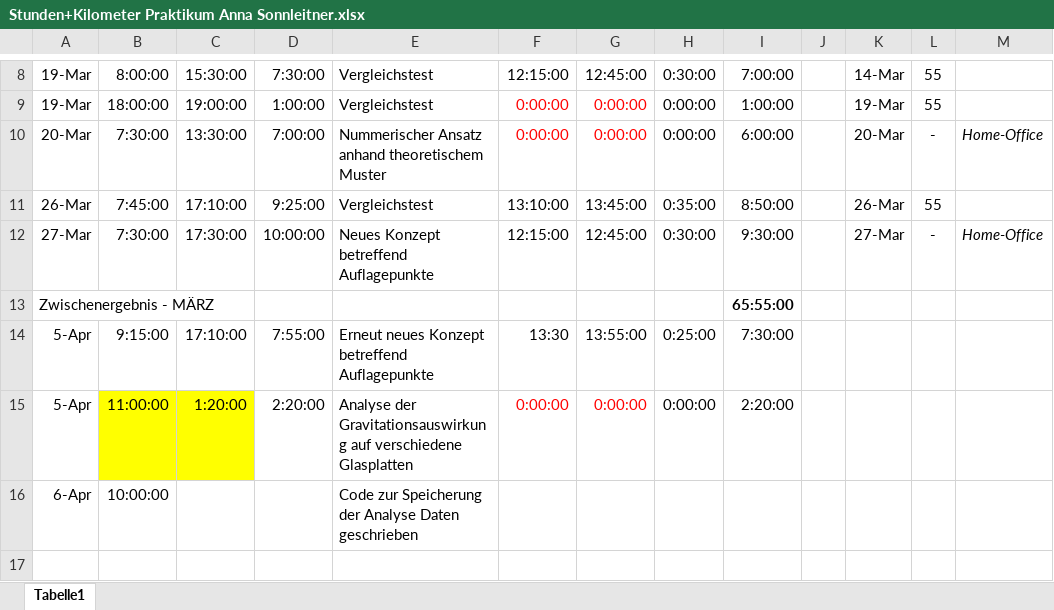
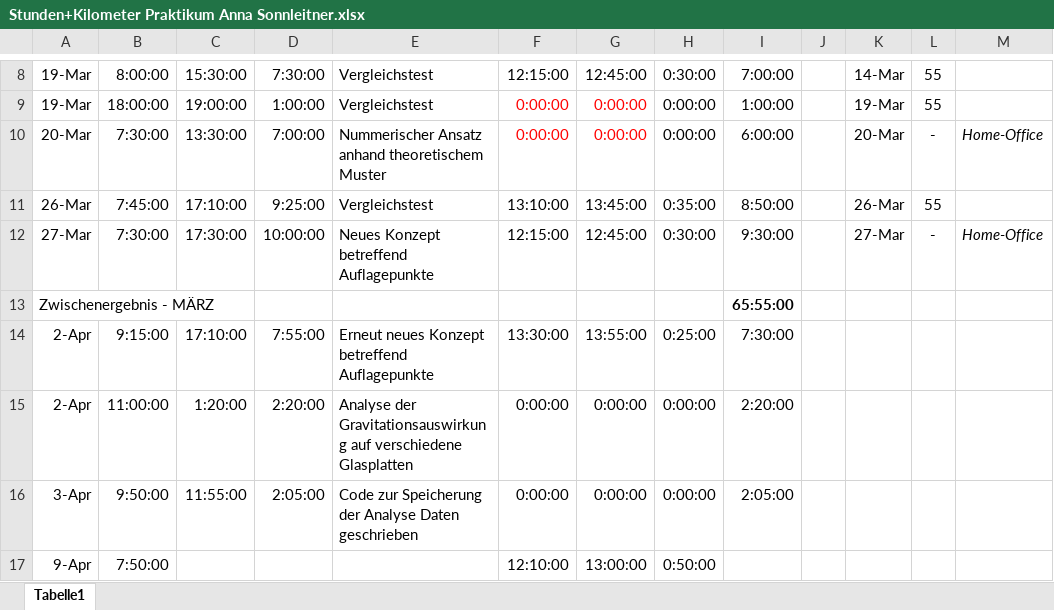
Before and after one commit to anschn05/papa_arbeit, an Excel workbook: Stunden+Kilometer Praktikum Anna Sonnleitner.xlsx, sheet Tabelle1, drawn as a sheet; only a part is shown, gaps mark what is left out; values as stored, in another font and other column widths than the file's, no borders; removed rows and columns are numbered as before the commit, all else as after; the diff names each change by its address in the sheet, - before the commit and + after, or states it on an @@ line.

Commit message:
problem mit adaptivem radius bei analyseGlatt gehabt -> auf statischen radius geändert; probleme mit werten, der Grav-Algorithmus stimmt nicht!

```diff
--- a/Stunden+Kilometer Praktikum Anna Sonnleitner.xlsx (sheet Tabelle1)
+++ b/Stunden+Kilometer Praktikum Anna Sonnleitner.xlsx (sheet Tabelle1)
-A14:A15: 5-Apr
+A14:A15: 2-Apr
-F14: 13:30
+F14: 13:30:00
-B15:C15 fill: #FFFF00
+B15:C15 fill: none
-F15:G15 text colour: #FF0000
+F15:G15 text colour: black
-row 16: 6-Apr | 10:00:00 |  |  | Code zur Speicherung der Analyse Daten geschrieben
+row 16: 3-Apr | 9:50:00 | 11:55:00 | 2:05:00 | Code zur Speicherung der Analyse Daten geschrieben | 0:00:00 | 0:00:00 | 0:00:00 | 2:05:00
+row 17: 9-Apr | 7:50:00 |  |  |  | 12:10:00 | 13:00:00 | 0:50:00
```
Also changed, not shown: 17 other files.
